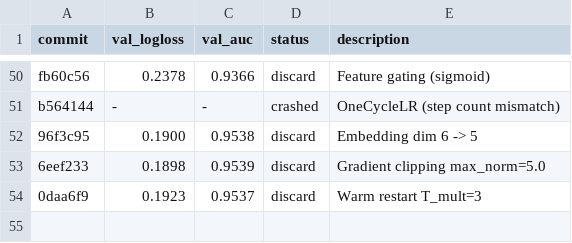
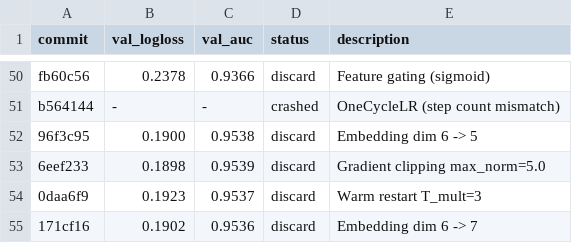
Before and after one commit to ggruschka/autoresearch-equativ-demo, a TSV file: ctr_prediction/results.tsv, drawn as a sheet; only a part is shown, gaps mark what is left out; the diff names each change by its address in the sheet, - before the commit and + after, or states it on an @@ line.

Commit message:
Results: discard emb_dim=7 (logloss 0.1902 > 0.1887)

```diff
--- a/ctr_prediction/results.tsv
+++ b/ctr_prediction/results.tsv
+row 55: 171cf16 | 0.1902 | 0.9536 | discard | Embedding dim 6 -> 7
```
Also changed, not shown: 1 other file.
